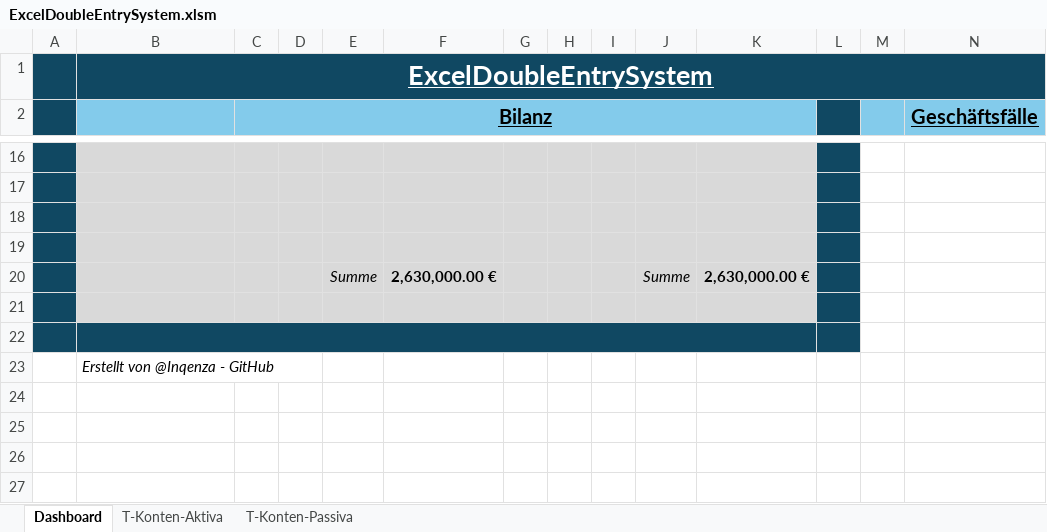
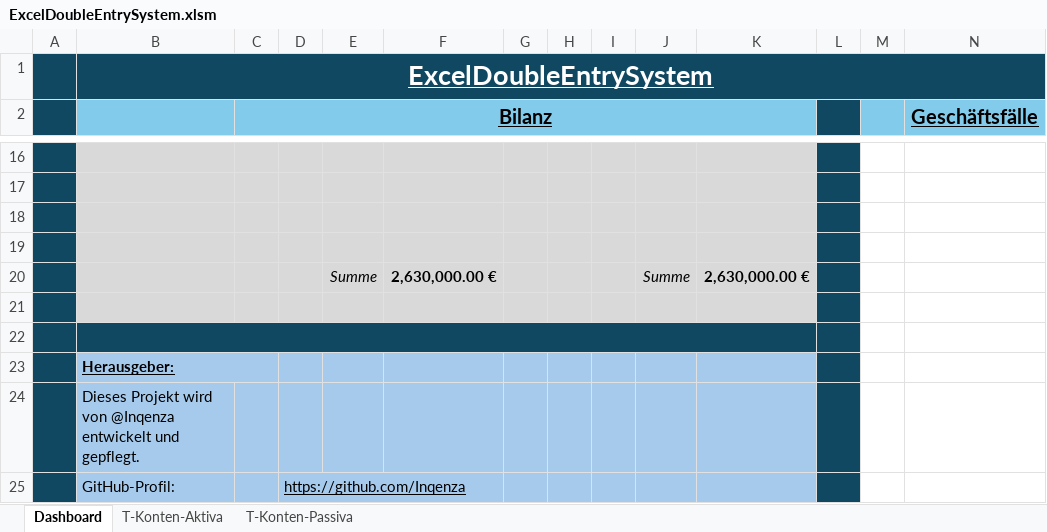
Before and after one commit to Inqenza/ExcelDoubleEntrySystem, an Excel workbook: ExcelDoubleEntrySystem.xlsm, sheet Dashboard, drawn as a sheet; only a part is shown, gaps mark what is left out; values as stored, in another font and other column widths than the file's, no borders; charts and pictures and table styles not drawn; rows hold the shown columns only; the diff names each change by its address in the sheet, - before the commit and + after, or states it on an @@ line.

Commit message:
Herausgeber (GitHub-Nutzername) hinzugefügt
Den Herausgeber mit dem GitHub-Nutzernamen ergänzt. Die Angabe dient zur
Projektzuordnung und verweist direkt auf das zugehörige GitHub-Profil.

```diff
--- a/ExcelDoubleEntrySystem.xlsm (sheet Dashboard)
+++ b/ExcelDoubleEntrySystem.xlsm (sheet Dashboard)
-A23 fill: none
+A23 fill: #104862
-B23: Erstellt von @Inqenza - GitHub
+B23: Herausgeber:
-B23:K23 fill: none
+B23:K23 fill: #A6CAEC
@@ B23 bold: off → on, italic: on → off, underline: off → on @@
+B23:C23 merged
-L23 fill: none
+L23 fill: #104862
+row 24:  | Dieses Projekt wird von @Inqenza entwickelt und gepflegt.
+row 25:  | GitHub-Profil: |  | https://github.com/Inqenza
```
Also changed, not shown: charts or pictures.
